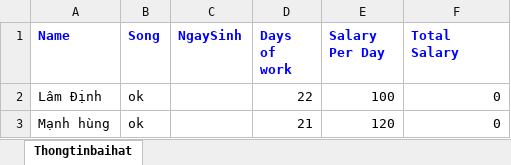
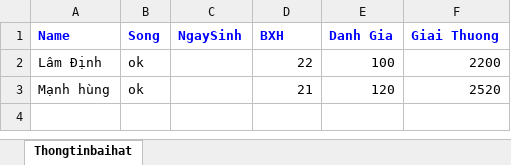
Before and after one commit to drakelam/Create-File-Excel-Apache-Poi, an Excel workbook: thongtinbaihat.xlsx, sheet Thongtinbaihat, drawn as a sheet; values as stored, in another font and other column widths than the file's, no borders; the diff names each change by its address in the sheet, - before the commit and + after, or states it on an @@ line.

```diff
--- a/thongtinbaihat.xlsx (sheet Thongtinbaihat)
+++ b/thongtinbaihat.xlsx (sheet Thongtinbaihat)
-D1: Days of work
+D1: BXH
-E1: Salary Per Day
+E1: Danh Gia
-F1: Total Salary
+F1: Giai Thuong
-F2 (Giai Thuong): 0
+F2 (Giai Thuong): 2200
-F3 (Giai Thuong): 0
+F3 (Giai Thuong): 2520
```
Also changed, not shown: 11 other files.
